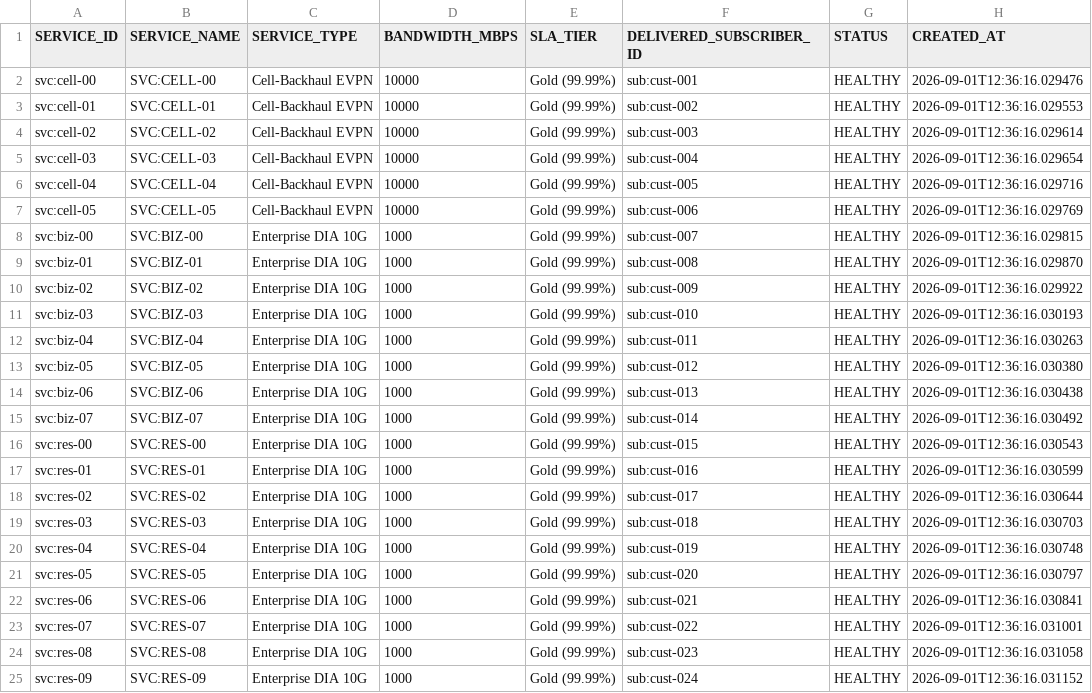
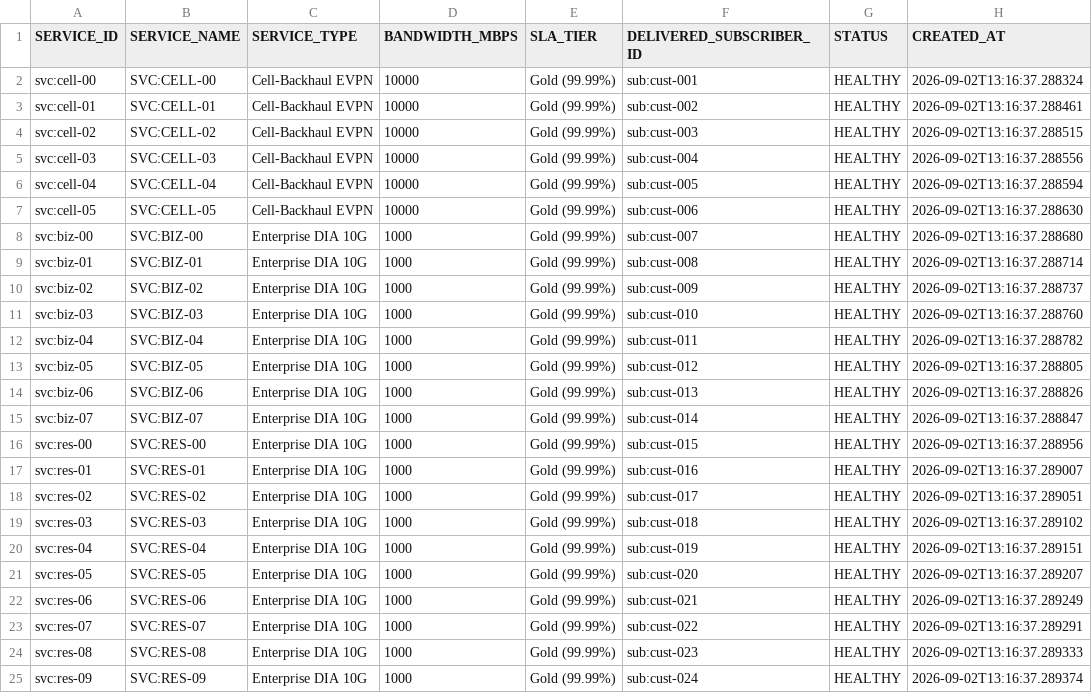
Before and after one commit to 64SquaresApexLLP/Autotask, a CSV file: snowflake_ontology_data/DIM_SERVICES.csv, drawn as a sheet.

```diff
--- a/snowflake_ontology_data/DIM_SERVICES.csv
+++ b/snowflake_ontology_data/DIM_SERVICES.csv
@@ -1,25 +1,25 @@
 SERVICE_ID,SERVICE_NAME,SERVICE_TYPE,BANDWIDTH_MBPS,SLA_TIER,DELIVERED_SUBSCRIBER_ID,STATUS,CREATED_AT
-svc:cell-00,SVC:CELL-00,Cell-Backhaul EVPN,10000,Gold (99.99%),sub:cust-001,HEALTHY,2026-09-01T12:36:16.029476
-svc:cell-01,SVC:CELL-01,Cell-Backhaul EVPN,10000,Gold (99.99%),sub:cust-002,HEALTHY,2026-09-01T12:36:16.029553
-svc:cell-02,SVC:CELL-02,Cell-Backhaul EVPN,10000,Gold (99.99%),sub:cust-003,HEALTHY,2026-09-01T12:36:16.029614
-svc:cell-03,SVC:CELL-03,Cell-Backhaul EVPN,10000,Gold (99.99%),sub:cust-004,HEALTHY,2026-09-01T12:36:16.029654
-svc:cell-04,SVC:CELL-04,Cell-Backhaul EVPN,10000,Gold (99.99%),sub:cust-005,HEALTHY,2026-09-01T12:36:16.029716
-svc:cell-05,SVC:CELL-05,Cell-Backhaul EVPN,10000,Gold (99.99%),sub:cust-006,HEALTHY,2026-09-01T12:36:16.029769
-svc:biz-00,SVC:BIZ-00,Enterprise DIA 10G,1000,Gold (99.99%),sub:cust-007,HEALTHY,2026-09-01T12:36:16.029815
-svc:biz-01,SVC:BIZ-01,Enterprise DIA 10G,1000,Gold (99.99%),sub:cust-008,HEALTHY,2026-09-01T12:36:16.029870
-svc:biz-02,SVC:BIZ-02,Enterprise DIA 10G,1000,Gold (99.99%),sub:cust-009,HEALTHY,2026-09-01T12:36:16.029922
-svc:biz-03,SVC:BIZ-03,Enterprise DIA 10G,1000,Gold (99.99%),sub:cust-010,HEALTHY,2026-09-01T12:36:16.030193
-svc:biz-04,SVC:BIZ-04,Enterprise DIA 10G,1000,Gold (99.99%),sub:cust-011,HEALTHY,2026-09-01T12:36:16.030263
-svc:biz-05,SVC:BIZ-05,Enterprise DIA 10G,1000,Gold (99.99%),sub:cust-012,HEALTHY,2026-09-01T12:36:16.030380
-svc:biz-06,SVC:BIZ-06,Enterprise DIA 10G,1000,Gold (99.99%),sub:cust-013,HEALTHY,2026-09-01T12:36:16.030438
-svc:biz-07,SVC:BIZ-07,Enterprise DIA 10G,1000,Gold (99.99%),sub:cust-014,HEALTHY,2026-09-01T12:36:16.030492
-svc:res-00,SVC:RES-00,Enterprise DIA 10G,1000,Gold (99.99%),sub:cust-015,HEALTHY,2026-09-01T12:36:16.030543
-svc:res-01,SVC:RES-01,Enterprise DIA 10G,1000,Gold (99.99%),sub:cust-016,HEALTHY,2026-09-01T12:36:16.030599
-svc:res-02,SVC:RES-02,Enterprise DIA 10G,1000,Gold (99.99%),sub:cust-017,HEALTHY,2026-09-01T12:36:16.030644
-svc:res-03,SVC:RES-03,Enterprise DIA 10G,1000,Gold (99.99%),sub:cust-018,HEALTHY,2026-09-01T12:36:16.030703
-svc:res-04,SVC:RES-04,Enterprise DIA 10G,1000,Gold (99.99%),sub:cust-019,HEALTHY,2026-09-01T12:36:16.030748
-svc:res-05,SVC:RES-05,Enterprise DIA 10G,1000,Gold (99.99%),sub:cust-020,HEALTHY,2026-09-01T12:36:16.030797
-svc:res-06,SVC:RES-06,Enterprise DIA 10G,1000,Gold (99.99%),sub:cust-021,HEALTHY,2026-09-01T12:36:16.030841
-svc:res-07,SVC:RES-07,Enterprise DIA 10G,1000,Gold (99.99%),sub:cust-022,HEALTHY,2026-09-01T12:36:16.031001
-svc:res-08,SVC:RES-08,Enterprise DIA 10G,1000,Gold (99.99%),sub:cust-023,HEALTHY,2026-09-01T12:36:16.031058
-svc:res-09,SVC:RES-09,Enterprise DIA 10G,1000,Gold (99.99%),sub:cust-024,HEALTHY,2026-09-01T12:36:16.031152
+svc:cell-00,SVC:CELL-00,Cell-Backhaul EVPN,10000,Gold (99.99%),sub:cust-001,HEALTHY,2026-09-02T13:16:37.288324
+svc:cell-01,SVC:CELL-01,Cell-Backhaul EVPN,10000,Gold (99.99%),sub:cust-002,HEALTHY,2026-09-02T13:16:37.288461
+svc:cell-02,SVC:CELL-02,Cell-Backhaul EVPN,10000,Gold (99.99%),sub:cust-003,HEALTHY,2026-09-02T13:16:37.288515
+svc:cell-03,SVC:CELL-03,Cell-Backhaul EVPN,10000,Gold (99.99%),sub:cust-004,HEALTHY,2026-09-02T13:16:37.288556
+svc:cell-04,SVC:CELL-04,Cell-Backhaul EVPN,10000,Gold (99.99%),sub:cust-005,HEALTHY,2026-09-02T13:16:37.288594
+svc:cell-05,SVC:CELL-05,Cell-Backhaul EVPN,10000,Gold (99.99%),sub:cust-006,HEALTHY,2026-09-02T13:16:37.288630
+svc:biz-00,SVC:BIZ-00,Enterprise DIA 10G,1000,Gold (99.99%),sub:cust-007,HEALTHY,2026-09-02T13:16:37.288680
+svc:biz-01,SVC:BIZ-01,Enterprise DIA 10G,1000,Gold (99.99%),sub:cust-008,HEALTHY,2026-09-02T13:16:37.288714
+svc:biz-02,SVC:BIZ-02,Enterprise DIA 10G,1000,Gold (99.99%),sub:cust-009,HEALTHY,2026-09-02T13:16:37.288737
+svc:biz-03,SVC:BIZ-03,Enterprise DIA 10G,1000,Gold (99.99%),sub:cust-010,HEALTHY,2026-09-02T13:16:37.288760
+svc:biz-04,SVC:BIZ-04,Enterprise DIA 10G,1000,Gold (99.99%),sub:cust-011,HEALTHY,2026-09-02T13:16:37.288782
+svc:biz-05,SVC:BIZ-05,Enterprise DIA 10G,1000,Gold (99.99%),sub:cust-012,HEALTHY,2026-09-02T13:16:37.288805
+svc:biz-06,SVC:BIZ-06,Enterprise DIA 10G,1000,Gold (99.99%),sub:cust-013,HEALTHY,2026-09-02T13:16:37.288826
+svc:biz-07,SVC:BIZ-07,Enterprise DIA 10G,1000,Gold (99.99%),sub:cust-014,HEALTHY,2026-09-02T13:16:37.288847
+svc:res-00,SVC:RES-00,Enterprise DIA 10G,1000,Gold (99.99%),sub:cust-015,HEALTHY,2026-09-02T13:16:37.288956
+svc:res-01,SVC:RES-01,Enterprise DIA 10G,1000,Gold (99.99%),sub:cust-016,HEALTHY,2026-09-02T13:16:37.289007
+svc:res-02,SVC:RES-02,Enterprise DIA 10G,1000,Gold (99.99%),sub:cust-017,HEALTHY,2026-09-02T13:16:37.289051
+svc:res-03,SVC:RES-03,Enterprise DIA 10G,1000,Gold (99.99%),sub:cust-018,HEALTHY,2026-09-02T13:16:37.289102
+svc:res-04,SVC:RES-04,Enterprise DIA 10G,1000,Gold (99.99%),sub:cust-019,HEALTHY,2026-09-02T13:16:37.289151
+svc:res-05,SVC:RES-05,Enterprise DIA 10G,1000,Gold (99.99%),sub:cust-020,HEALTHY,2026-09-02T13:16:37.289207
+svc:res-06,SVC:RES-06,Enterprise DIA 10G,1000,Gold (99.99%),sub:cust-021,HEALTHY,2026-09-02T13:16:37.289249
+svc:res-07,SVC:RES-07,Enterprise DIA 10G,1000,Gold (99.99%),sub:cust-022,HEALTHY,2026-09-02T13:16:37.289291
+svc:res-08,SVC:RES-08,Enterprise DIA 10G,1000,Gold (99.99%),sub:cust-023,HEALTHY,2026-09-02T13:16:37.289333
+svc:res-09,SVC:RES-09,Enterprise DIA 10G,1000,Gold (99.99%),sub:cust-024,HEALTHY,2026-09-02T13:16:37.289374
```
Also changed, not shown: snowflake_ontology_data/ADMIN_USERS.csv, snowflake_ontology_data/DIM_NETWORK_DEVICES.csv, 16 other files.
